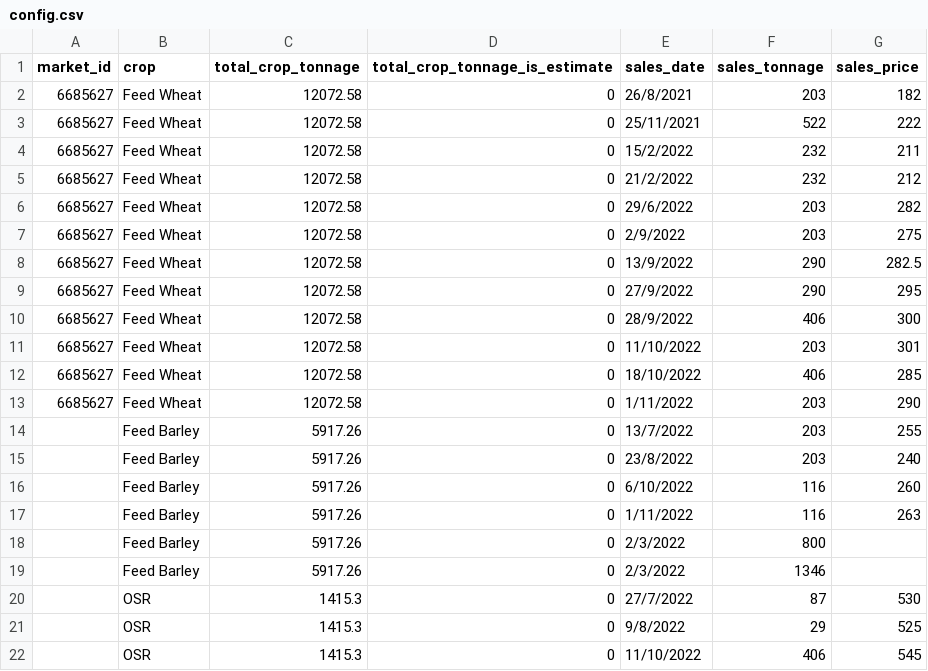
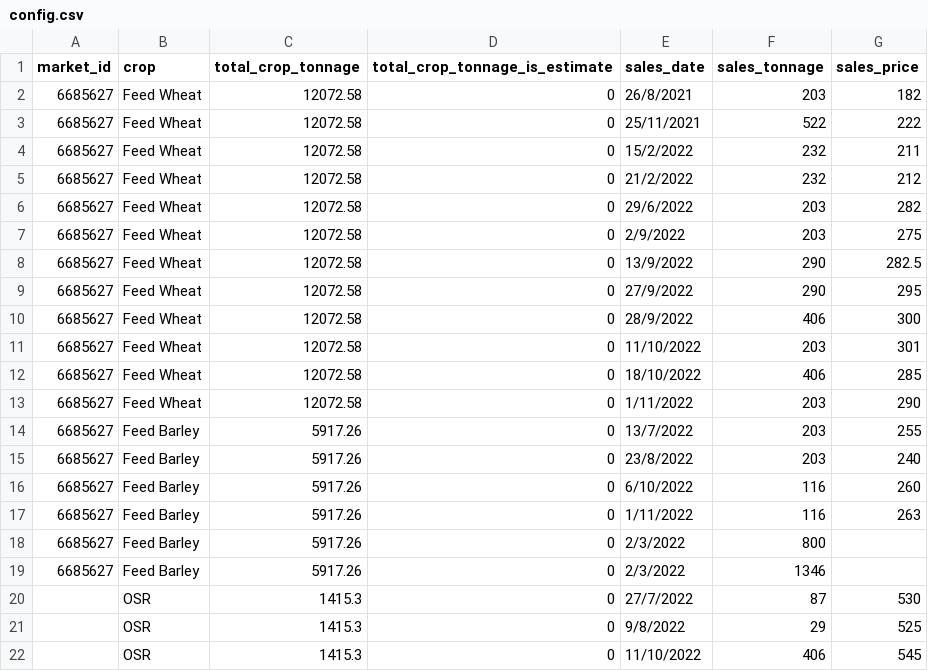
Before and after one commit to Gadsby-e/Brocklesby_farm, a CSV file: config.csv, drawn as a sheet.

Commit message:
added wheat market_id for barley

```diff
--- a/config.csv
+++ b/config.csv
@@ -13,8 +13,8 @@ market_id,crop,total_crop_tonnage,total_crop_tonnage_is_estimate,sales_date,sale
 6685627,Feed Wheat,12072.58,0,1/11/2022,203,290
-,Feed Barley,5917.26,0,13/7/2022,203,255
-,Feed Barley,5917.26,0,23/8/2022,203,240
-,Feed Barley,5917.26,0,6/10/2022,116,260
-,Feed Barley,5917.26,0,1/11/2022,116,263
-,Feed Barley,5917.26,0,2/3/2022,800,
-,Feed Barley,5917.26,0,2/3/2022,1346,
+6685627,Feed Barley,5917.26,0,13/7/2022,203,255
+6685627,Feed Barley,5917.26,0,23/8/2022,203,240
+6685627,Feed Barley,5917.26,0,6/10/2022,116,260
+6685627,Feed Barley,5917.26,0,1/11/2022,116,263
+6685627,Feed Barley,5917.26,0,2/3/2022,800,
+6685627,Feed Barley,5917.26,0,2/3/2022,1346,
 ,OSR,1415.3,0,27/7/2022,87,530
```
